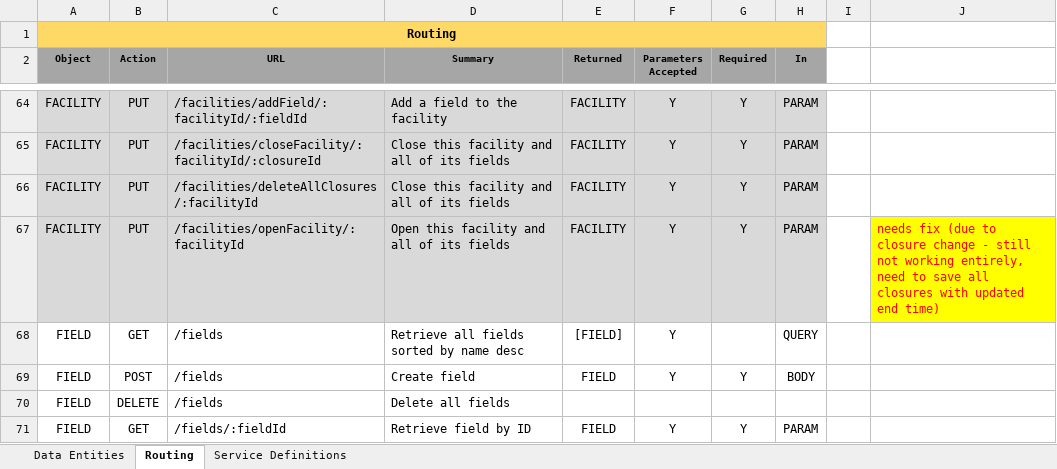
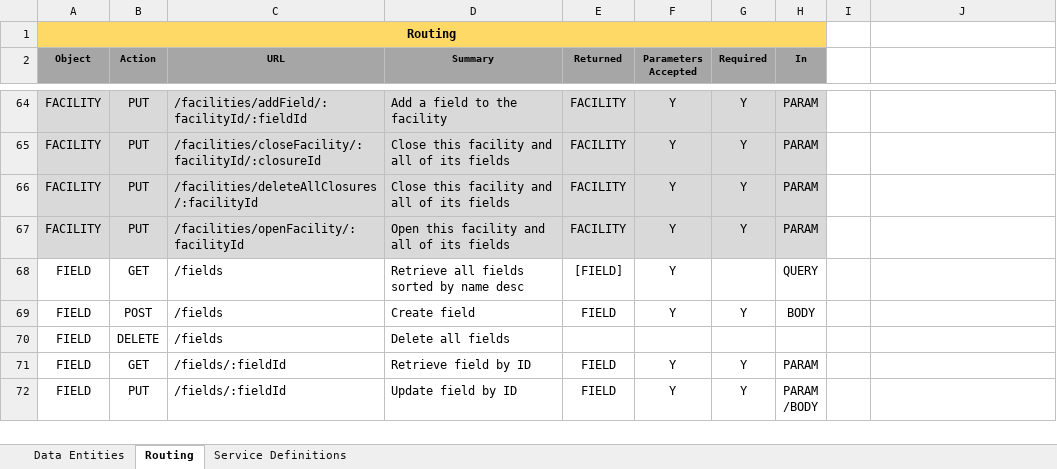
Before and after one commit to patrickborrelli/match-aware, an Excel workbook: documentation/DataAndAPIMatchAware.xlsx, sheet Routing, drawn as a sheet; only a part is shown, gaps mark what is left out; the shorter side is filled out with more unchanged rows; values as stored, in another font and other column widths than the file's, no borders; the diff names each change by its address in the sheet, - before the commit and + after, or states it on an @@ line.

```diff
--- a/documentation/DataAndAPIMatchAware.xlsx (sheet Routing)
+++ b/documentation/DataAndAPIMatchAware.xlsx (sheet Routing)
-J67: needs fix (due to closure change - still not working entirely, need to save all closures with updated end time)
+J67: (empty)
-J67 fill: #FFFF00
+J67 fill: none
```
Also changed, not shown: 1 other file.
